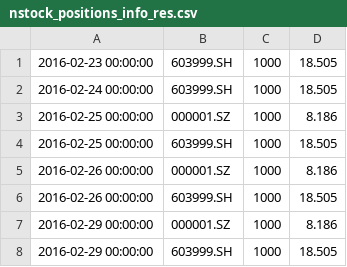
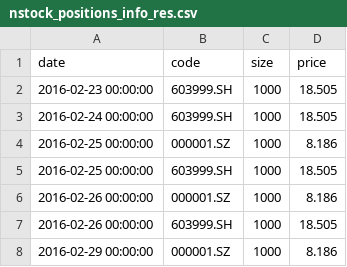
Before and after one commit to boxigg/backtrader_example, a CSV file: result/nstock_positions_info_res.csv, drawn as a sheet; only a part is shown; the shorter side is filled out with more unchanged rows.

Commit message:
Chg
1. example/1stock_*.py: add benchmark / ctrl plot
2. example/nstock_*.py: add benchmark / ctrl plot
3. example/nstock_positions_info.py: add columns in res file

```diff
--- a/result/nstock_positions_info_res.csv
+++ b/result/nstock_positions_info_res.csv
@@ -1 +1,2 @@
+date, code, size, price
 2016-02-23 00:00:00,603999.SH,1000,18.505
```
Also changed, not shown: 3 other files.
